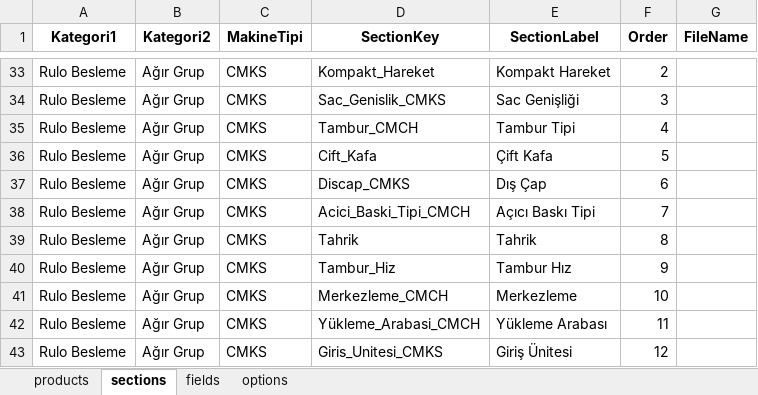
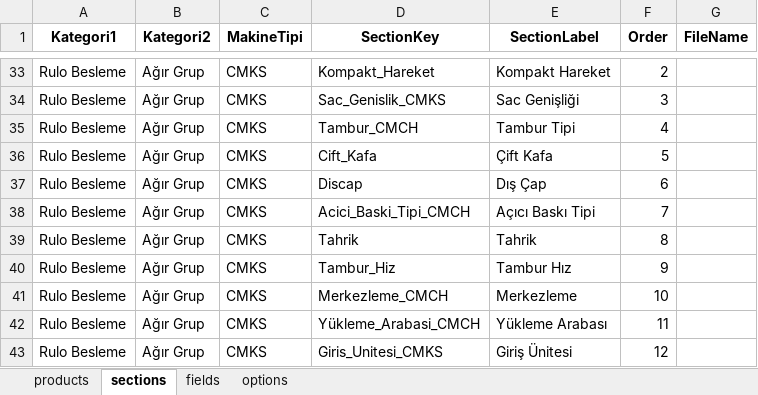
Before and after one commit to hsnylmz1837/uzun_kod_olustur_v18, an Excel workbook: data/schema.xlsx, sheet sections, drawn as a sheet; only a part is shown, gaps mark what is left out; values as stored, in another font and other column widths than the file's, no borders; the diff names each change by its address in the sheet, - before the commit and + after, or states it on an @@ line.

```diff
--- a/data/schema.xlsx (sheet sections)
+++ b/data/schema.xlsx (sheet sections)
-D37 (SectionKey): Discap_CMKS
+D37 (SectionKey): Discap
```
Also changed, not shown: sheet options, sheet fields.
